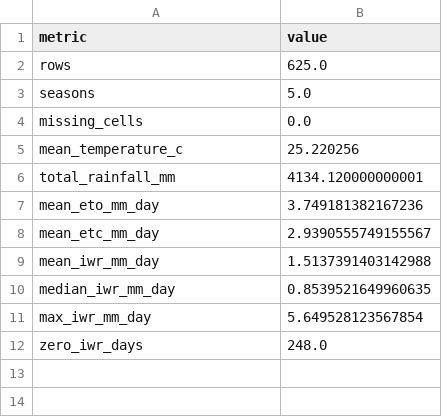
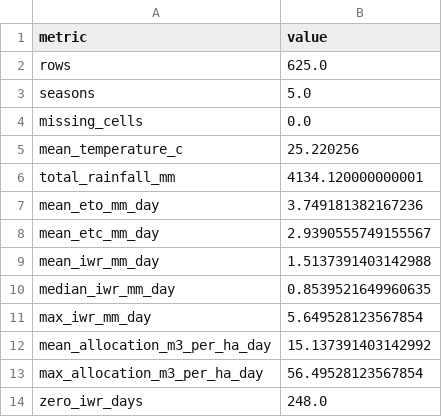
Before and after one commit to ajithreddy1234/demo-repo, a CSV file: Irrigation-Water-Demand-ML/results/week2/dataset_summary.csv, drawn as a sheet.

```diff
--- a/Irrigation-Water-Demand-ML/results/week2/dataset_summary.csv
+++ b/Irrigation-Water-Demand-ML/results/week2/dataset_summary.csv
@@ -11,2 +11,4 @@ median_iwr_mm_day,0.8539521649960635
 max_iwr_mm_day,5.649528123567854
+mean_allocation_m3_per_ha_day,15.137391403142992
+max_allocation_m3_per_ha_day,56.49528123567854
 zero_iwr_days,248.0
```
Also changed, not shown: Irrigation-Water-Demand-ML/results/week2/baseline_validation_metrics.csv, Irrigation-Water-Demand-ML/results/week2/validation_2024_predictions.csv, 8 other files.
